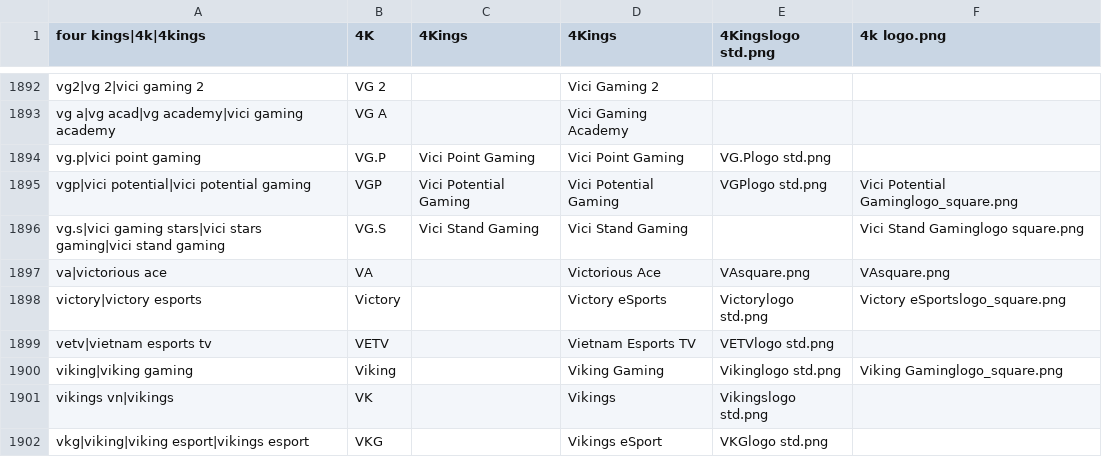
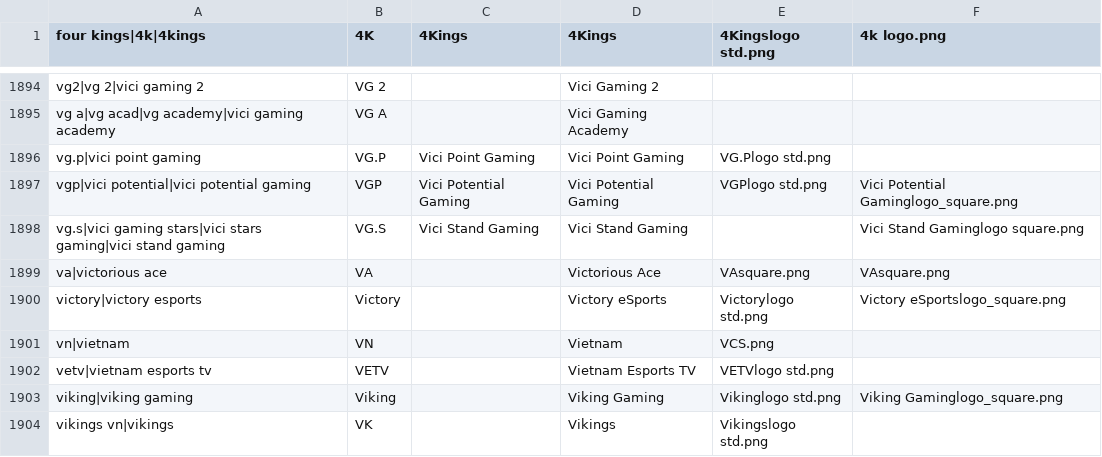
Before and after one commit to dominguesmarco/MediaWiki-TeamParserFunction, a CSV file: teams.csv, drawn as a sheet; only a part is shown, gaps mark what is left out; the shorter side is filled out with more unchanged rows; the diff covers the shown part only.

```diff
--- a/teams.csv
+++ b/teams.csv
@@ -1898,2 +1900,3 @@ va|victorious ace,VA,,Victorious Ace,VAsquare.png,VAsquare.png
 victory|victory esports,Victory,,Victory eSports,Victorylogo std.png,Victory eSportslogo_square.png
+vn|vietnam,VN,,Vietnam,VCS.png
 vetv|vietnam esports tv,VETV,,Vietnam Esports TV,VETVlogo std.png,
```
Also changed, not shown: 11 added rows and 9 removed rows elsewhere in this file.
